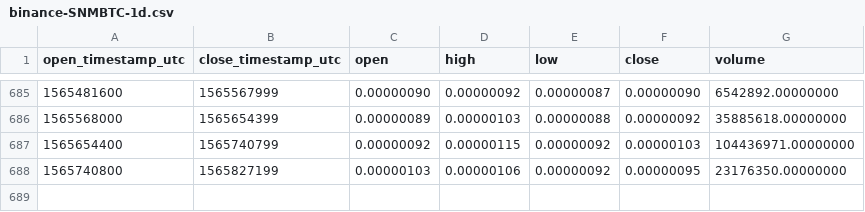
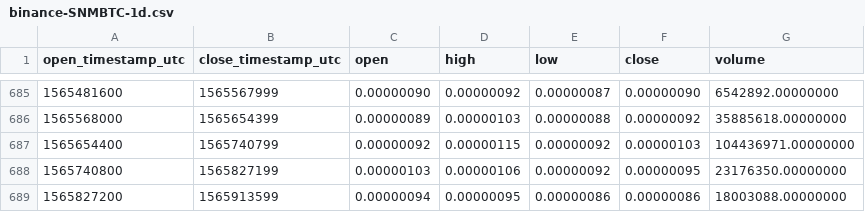
Before and after one commit to cryptobigbro/binance-SNMBTC, a CSV file: binance-SNMBTC-1d.csv, drawn as a sheet; only a part is shown, gaps mark what is left out.

Commit message:
Update OHLCV data.

```diff
--- a/binance-SNMBTC-1d.csv
+++ b/binance-SNMBTC-1d.csv
@@ -688 +688,2 @@ open_timestamp_utc,close_timestamp_utc,open,high,low,close,volume
 1565740800,1565827199,0.00000103,0.00000106,0.00000092,0.00000095,23176350.00000000
+1565827200,1565913599,0.00000094,0.00000095,0.00000086,0.00000086,18003088.00000000
```
Also changed, not shown: 1 other file.
